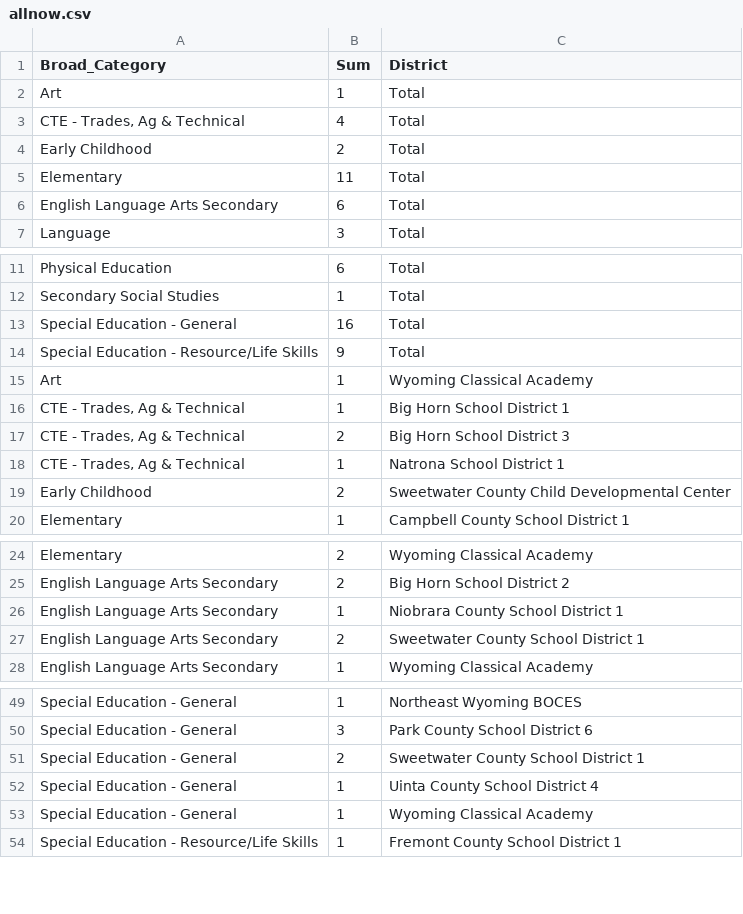
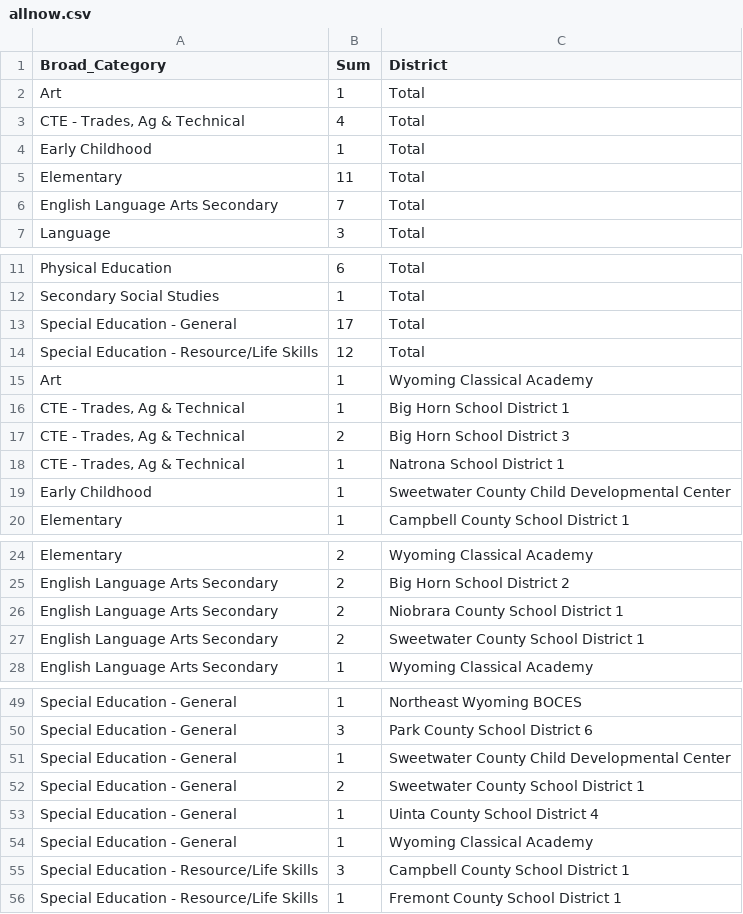
Before and after one commit to bostickmike/Wyoming-Education-Jobs-Dashboard, a CSV file: Wy_Ed_Jobs/allnow.csv, drawn as a sheet; only a part is shown, gaps mark what is left out.

```diff
--- a/Wy_Ed_Jobs/allnow.csv
+++ b/Wy_Ed_Jobs/allnow.csv
@@ -3,5 +3,5 @@
 "CTE - Trades, Ag & Technical",4,"Total"
-"Early Childhood",2,"Total"
+"Early Childhood",1,"Total"
 "Elementary",11,"Total"
-"English Language Arts Secondary",6,"Total"
+"English Language Arts Secondary",7,"Total"
 "Language",3,"Total"
@@ -12,4 +12,4 @@
 "Secondary Social Studies",1,"Total"
-"Special Education - General",16,"Total"
-"Special Education - Resource/Life Skills",9,"Total"
+"Special Education - General",17,"Total"
+"Special Education - Resource/Life Skills",12,"Total"
 "Art",1,"Wyoming Classical Academy"
@@ -18,3 +18,3 @@
 "CTE - Trades, Ag & Technical",1,"Natrona School District 1"
-"Early Childhood",2,"Sweetwater County Child Developmental Center"
+"Early Childhood",1,"Sweetwater County Child Developmental Center"
 "Elementary",1,"Campbell County School District 1"
@@ -25,3 +25,3 @@
 "English Language Arts Secondary",2,"Big Horn School District 2"
-"English Language Arts Secondary",1,"Niobrara County School District 1"
+"English Language Arts Secondary",2,"Niobrara County School District 1"
 "English Language Arts Secondary",2,"Sweetwater County School District 1"
@@ -50,2 +50,3 @@
 "Special Education - General",3,"Park County School District 6"
+"Special Education - General",1,"Sweetwater County Child Developmental Center"
 "Special Education - General",2,"Sweetwater County School District 1"
@@ -53,2 +54,3 @@
 "Special Education - General",1,"Wyoming Classical Academy"
+"Special Education - Resource/Life Skills",3,"Campbell County School District 1"
 "Special Education - Resource/Life Skills",1,"Fremont County School District 1"
```
Also changed, not shown: Wy_Ed_Jobs/allnow_he.csv, Wy_Ed_Jobs/combinedclean.csv, 20 other files.
